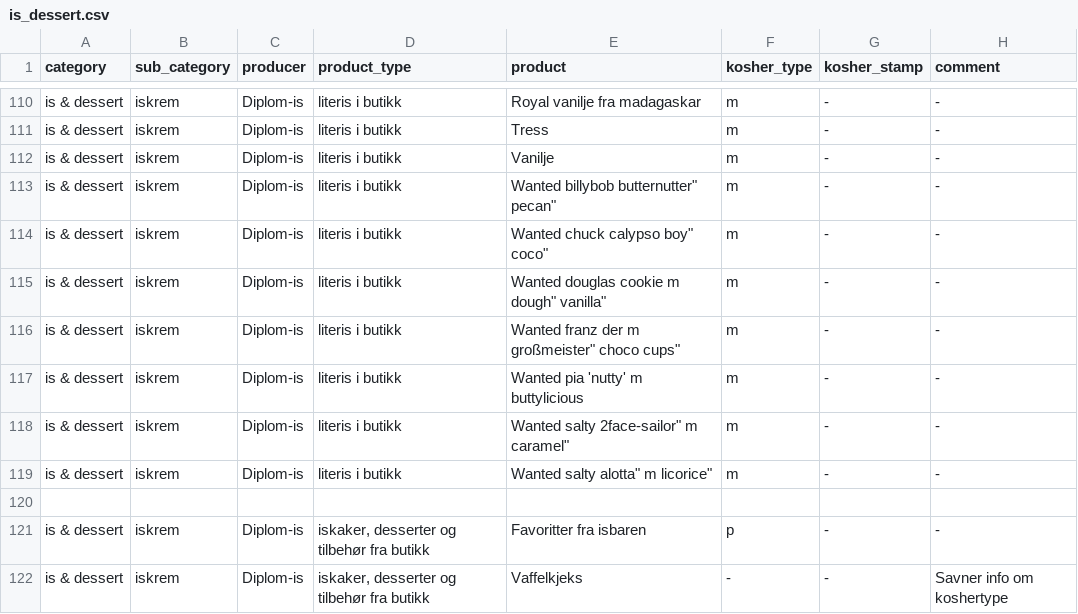
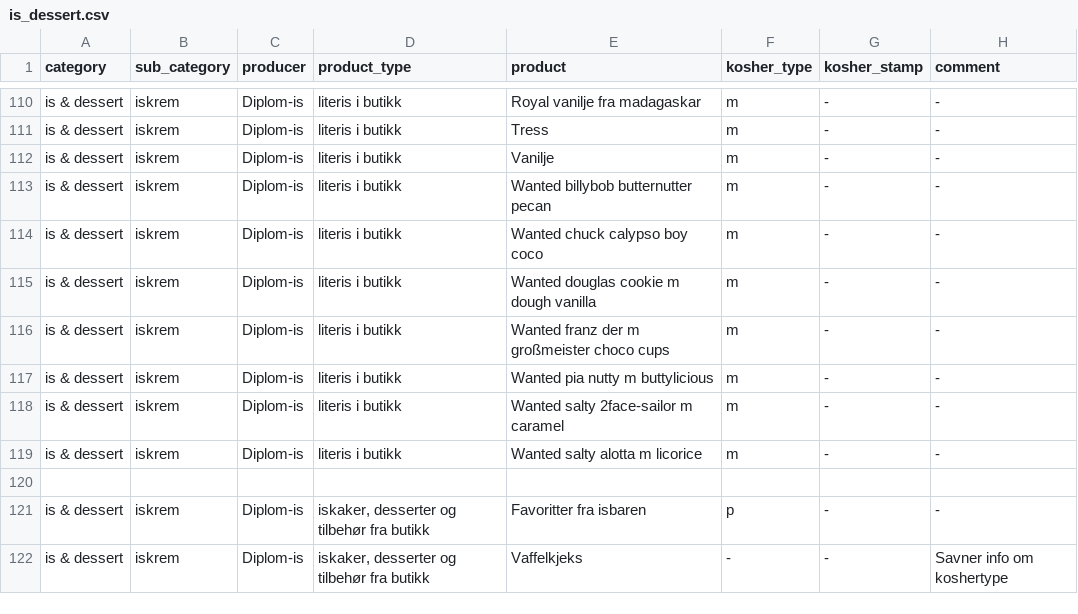
Before and after one commit to michelemendel/kapp, a CSV file: data/is_dessert.csv, drawn as a sheet; only a part is shown, gaps mark what is left out.

Commit message:
Changes to product view. Changed colors.

```diff
--- a/data/is_dessert.csv
+++ b/data/is_dessert.csv
@@ -112,9 +112,9 @@ category,sub_category,producer,product_type,product,kosher_type,kosher_stamp,com
 "is & dessert","iskrem","Diplom-is","literis i butikk","Vanilje","m","-","-"
-"is & dessert","iskrem","Diplom-is","literis i butikk","Wanted billybob "butternutter" pecan","m","-","-"
-"is & dessert","iskrem","Diplom-is","literis i butikk","Wanted chuck "calypso boy" coco","m","-","-"
-"is & dessert","iskrem","Diplom-is","literis i butikk","Wanted douglas "cookie m dough" vanilla","m","-","-"
-"is & dessert","iskrem","Diplom-is","literis i butikk","Wanted franz "der m großmeister" choco cups","m","-","-"
-"is & dessert","iskrem","Diplom-is","literis i butikk","Wanted pia 'nutty' m buttylicious","m","-","-"
-"is & dessert","iskrem","Diplom-is","literis i butikk","Wanted salty "2face-sailor" m caramel","m","-","-"
-"is & dessert","iskrem","Diplom-is","literis i butikk","Wanted salty "alotta" m licorice","m","-","-"
+"is & dessert","iskrem","Diplom-is","literis i butikk","Wanted billybob butternutter pecan","m","-","-"
+"is & dessert","iskrem","Diplom-is","literis i butikk","Wanted chuck calypso boy coco","m","-","-"
+"is & dessert","iskrem","Diplom-is","literis i butikk","Wanted douglas cookie m dough vanilla","m","-","-"
+"is & dessert","iskrem","Diplom-is","literis i butikk","Wanted franz der m großmeister choco cups","m","-","-"
+"is & dessert","iskrem","Diplom-is","literis i butikk","Wanted pia nutty m buttylicious","m","-","-"
+"is & dessert","iskrem","Diplom-is","literis i butikk","Wanted salty 2face-sailor m caramel","m","-","-"
+"is & dessert","iskrem","Diplom-is","literis i butikk","Wanted salty alotta m licorice","m","-","-"
 
```
Also changed, not shown: data/bakevarer.csv, 5 other files.
